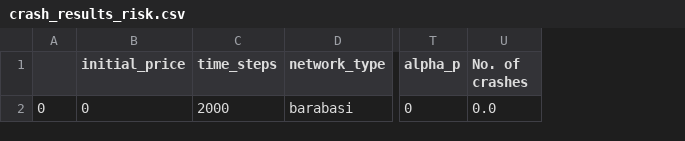
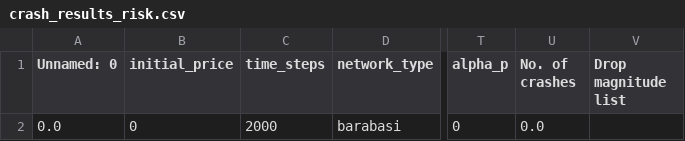
Before and after one commit to alexandrosdp/StockMarketABM, a CSV file: crash_results_risk.csv, drawn as a sheet; only a part is shown, gaps mark what is left out; removed rows and columns are numbered as before the commit, all else as after; the diff covers the shown part only; the diff names each change by its address in the sheet, - before the commit and + after, or states it on an @@ line.

Commit message:
added new results

```diff
--- a/crash_results_risk.csv
+++ b/crash_results_risk.csv
-column A, row 2: 0
+column A (Unnamed: 0), row 2: 0.0
+column V (Drop magnitude list), empty
```
Also changed, not shown: 2 added rows elsewhere in this file.
